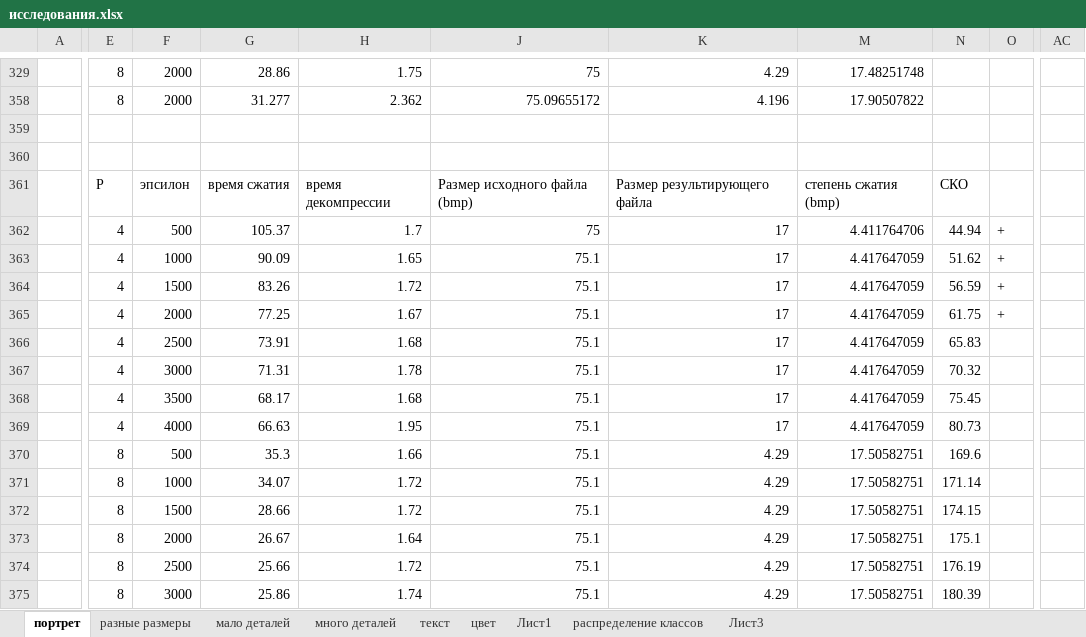
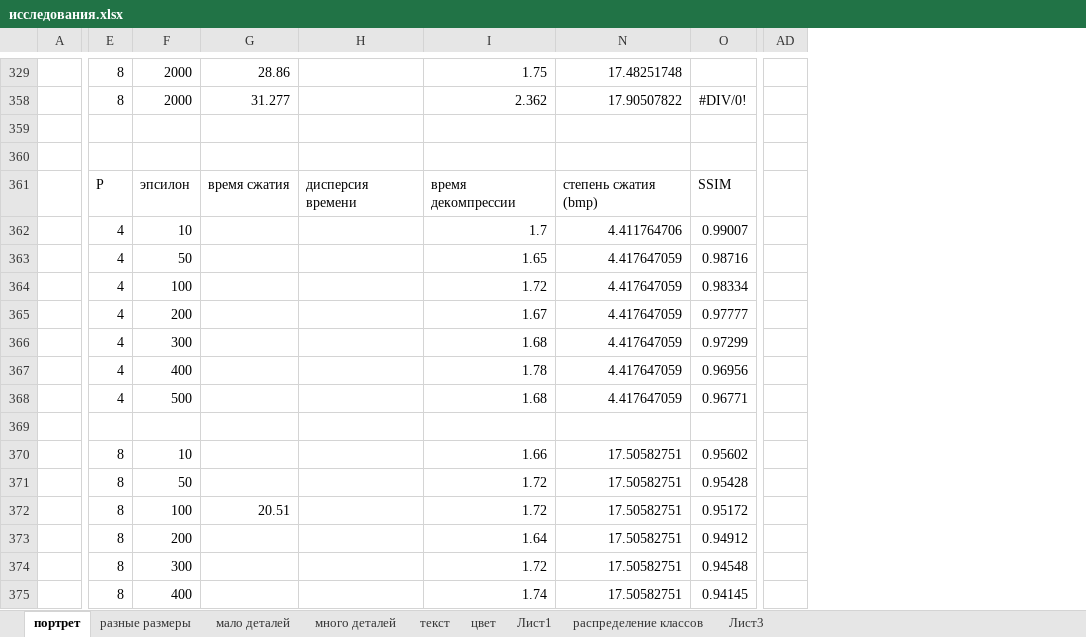
Before and after one commit to ViktoriaWofC/Fractl, an Excel workbook: documents/исследования.xlsx, sheet портрет, drawn as a sheet; only a part is shown, gaps mark what is left out; values as stored, in another font and other column widths than the file's, no borders; charts and pictures not drawn; removed rows and columns are numbered as before the commit, all else as after; the diff covers the shown part only; the diff names each change by its address in the sheet, - before the commit and + after, or states it on an @@ line.

```diff
--- a/documents/исследования.xlsx (sheet портрет)
+++ b/documents/исследования.xlsx (sheet портрет)
+column H, row 361: дисперсия времени
@@ column J hidden, rows 329-375: 75 | 75.09655172 |  |  | Размер исходного файла (bmp) | 75 | 75.1 | 75.1 | 75.1 | 75.1 | 75.1 | 75.1 | 75.1 | 75.1 | 75.1 | 75.1 | 75.1 | 75.1 | 75.1 @@
@@ column K hidden, rows 329-375: 4.29 | 4.196 |  |  | Размер результирующего файла | 17 | 17 | 17 | 17 | 17 | 17 | 17 | 17 | 4.29 | 4.29 | 4.29 | 4.29 | 4.29 | 4.29 @@
-column N, rows 361-375: СКО | 44.94 | 51.62 | 56.59 | 61.75 | 65.83 | 70.32 | 75.45 | 80.73 | 169.6 | 171.14 | 174.15 | 175.1 | 176.19 | 180.39
-column O, rows 362-365: all +
+column O, rows 358-375: #DIV/0! |  |  | SSIM | 0.99007 | 0.98716 | 0.98334 | 0.97777 | 0.97299 | 0.96956 | 0.96771 |  | 0.95602 | 0.95428 | 0.95172 | 0.94912 | 0.94548 | 0.94145
-column AC, empty
+column AD, empty
-F362: 500
+F362: 10
-G362: 105.37
+G362: (empty)
-F363: 1000
+F363: 50
-G363: 90.09
+G363: (empty)
-F364: 1500
+F364: 100
-G364: 83.26
+G364: (empty)
-F365: 2000
+F365: 200
-G365: 77.25
+G365: (empty)
-F366: 2500
+F366: 300
-G366: 73.91
+G366: (empty)
-F367: 3000
+F367: 400
-G367: 71.31
+G367: (empty)
-F368: 3500
+F368: 500
-G368: 68.17
+G368: (empty)
-E369: 4
+E369: (empty)
-F369: 4000
+F369: (empty)
-G369: 66.63
+G369: (empty)
-I369: 1.95
+I369: (empty)
-N369: 4.417647059
+N369: (empty)
-F370: 500
+F370: 10
-G370: 35.3
+G370: (empty)
-F371: 1000
+F371: 50
-G371: 34.07
+G371: (empty)
-F372: 1500
+F372: 100
-G372: 28.66
+G372: 20.51
-F373: 2000
+F373: 200
-G373: 26.67
+G373: (empty)
-F374: 2500
+F374: 300
-G374: 25.66
+G374: (empty)
-F375: 3000
+F375: 400
-G375: 25.86
+G375: (empty)
```
Also changed, not shown: 28 added rows, 1 added column and 21 edited cells elsewhere in this sheet, sheet цвет, formulas that keep their value, hidden cells, charts or pictures, 2 other files.
